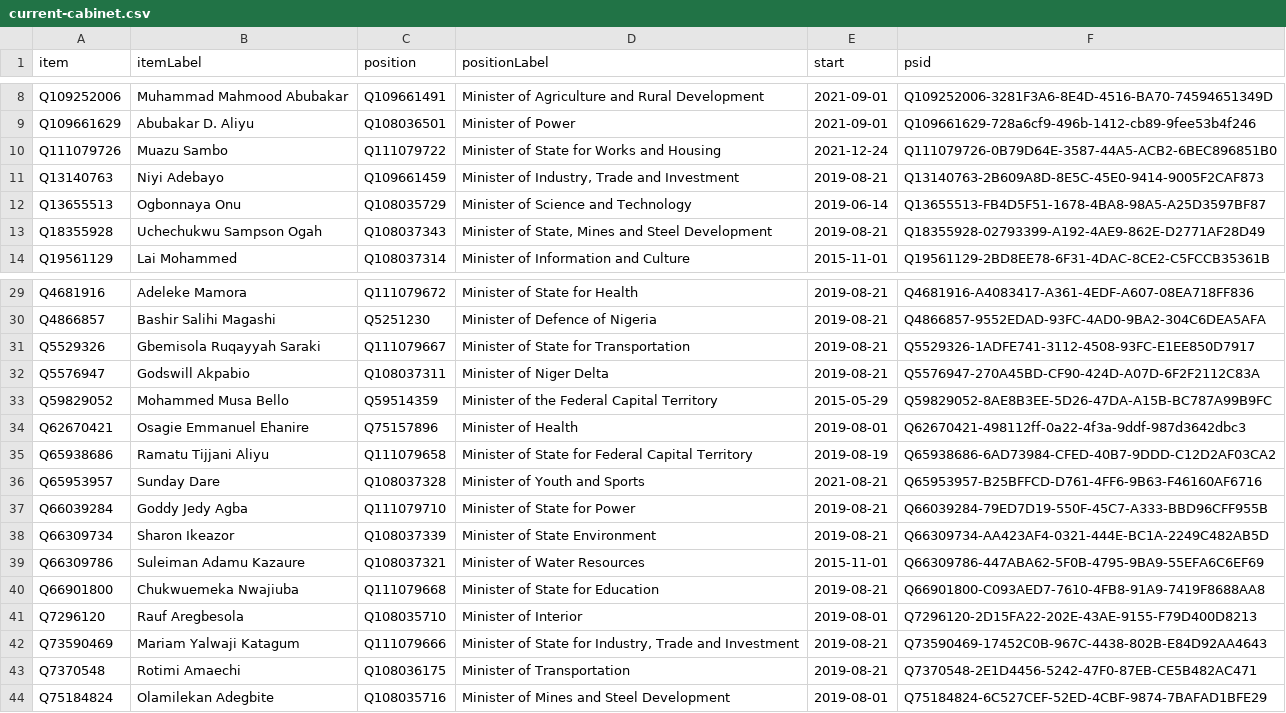
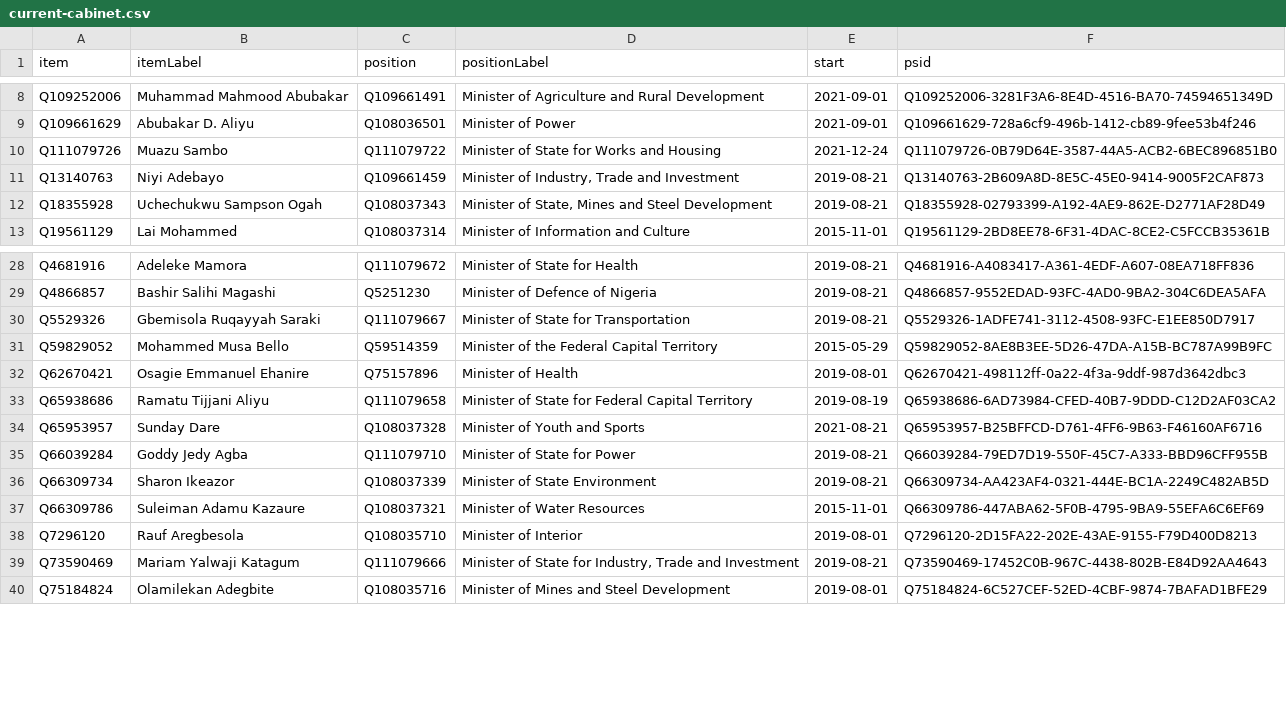
Before and after one commit to every-politician-scrapers/nigeria, a CSV file: wikidata/results/current-cabinet.csv, drawn as a sheet; only a part is shown, gaps mark what is left out; the diff names each change by its address in the sheet, - before the commit and + after, or states it on an @@ line.

Commit message:
Run SPARQL queries

```diff
--- a/wikidata/results/current-cabinet.csv
+++ b/wikidata/results/current-cabinet.csv
-row 12: Q13655513 | Ogbonnaya Onu | Q108035729 | Minister of Science and Technology | 2019-06-14 | Q13655513-FB4D5F51-1678-4BA8-98A5-A25D3597BF87
-row 32: Q5576947 | Godswill Akpabio | Q108037311 | Minister of Niger Delta | 2019-08-21 | Q5576947-270A45BD-CF90-424D-A07D-6F2F2112C83A
-row 40: Q66901800 | Chukwuemeka Nwajiuba | Q111079668 | Minister of State for Education | 2019-08-21 | Q66901800-C093AED7-7610-4FB8-91A9-7419F8688AA8
-row 43: Q7370548 | Rotimi Amaechi | Q108036175 | Minister of Transportation | 2019-08-21 | Q7370548-2E1D4456-5242-47F0-87EB-CE5B482AC471
```
